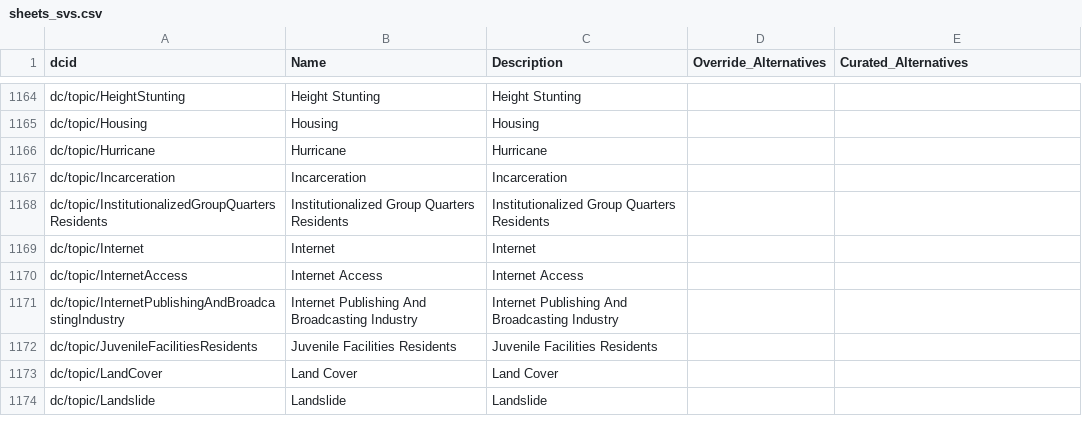
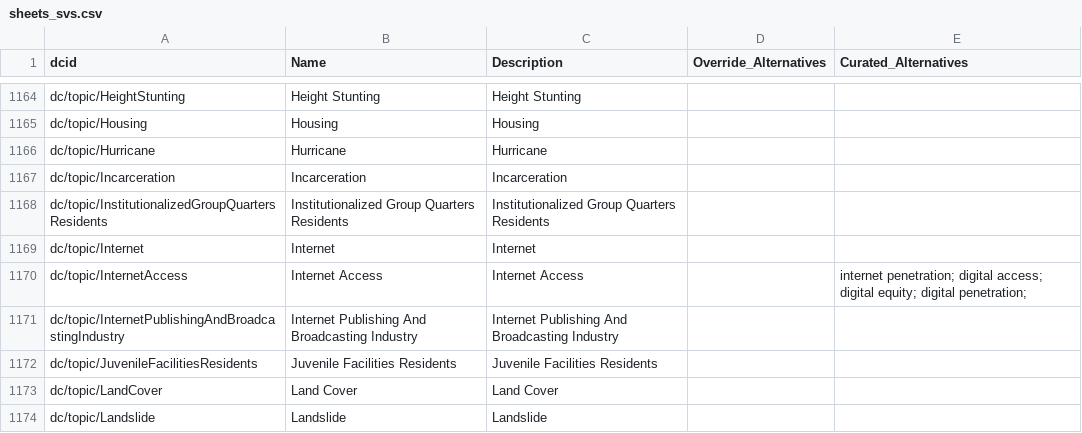
Before and after one commit to saurabh-csufi/website, a CSV file: tools/nl/embeddings/data/curated_input/sheets_svs.csv, drawn as a sheet; only a part is shown, gaps mark what is left out.

Commit message:
[NL Interface] Updating the SV index with alternatives for Internet Access topic (#3330)
After the update:

https://screenshot.googleplex.com/AP5rhrh4bbHFD3x
https://screenshot.googleplex.com/7iJreEnqzckPJnN
https://screenshot.googleplex.com/B66swTFqQnHxeiM

Also, top match for "internet penetration"
(https://screenshot.googleplex.com/8zhtJfaZjmS2jC5) which won't show
results in the UI.

```diff
--- a/tools/nl/embeddings/data/curated_input/sheets_svs.csv
+++ b/tools/nl/embeddings/data/curated_input/sheets_svs.csv
@@ -1169,3 +1169,3 @@ dc/topic/InstitutionalizedGroupQuartersResidents,Institutionalized Group Quarter
 dc/topic/Internet,Internet,Internet,,
-dc/topic/InternetAccess,Internet Access,Internet Access,,
+dc/topic/InternetAccess,Internet Access,Internet Access,,internet penetration; digital access; digital equity; digital penetration;
 dc/topic/InternetPublishingAndBroadcastingIndustry,Internet Publishing And Broadcasting Industry,Internet Publishing And Broadcasting Industry,,
```
Also changed, not shown: 4 other files.
